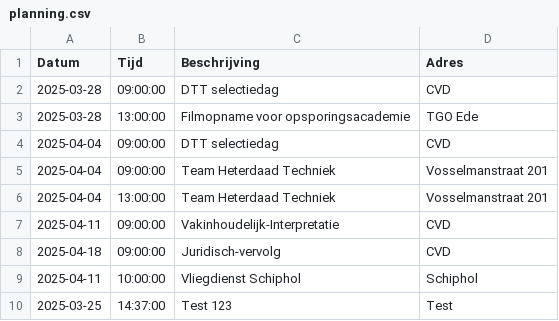
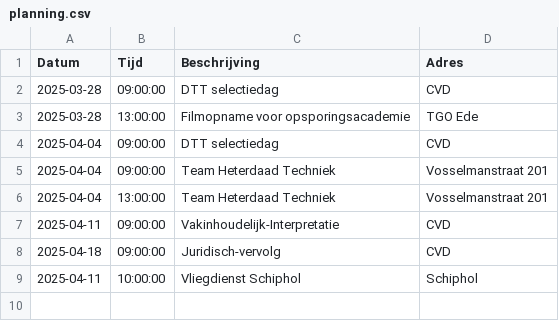
Before and after one commit to EvaHuisman/stunning-cashew, a CSV file: planning.csv, drawn as a sheet; the diff names each change by its address in the sheet, - before the commit and + after, or states it on an @@ line.

Commit message:
Update CSV planning.csv

```diff
--- a/planning.csv
+++ b/planning.csv
-row 10: 2025-03-25 | 14:37:00 | Test 123 | Test
```
